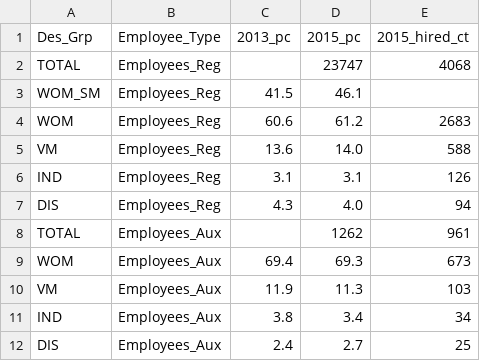
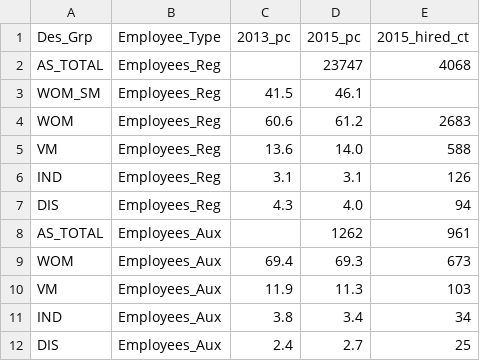
Before and after one commit to bcgov/workforce-profile-tool, a CSV file: public/data/2015/WP2015_Ind_Progress.csv, drawn as a sheet.

```diff
--- a/public/data/2015/WP2015_Ind_Progress.csv
+++ b/public/data/2015/WP2015_Ind_Progress.csv
@@ -1,3 +1,3 @@
 Des_Grp,Employee_Type,2013_pc,2015_pc,2015_hired_ct
-TOTAL,Employees_Reg,,23747,4068
+AS_TOTAL,Employees_Reg,,23747,4068
 WOM_SM,Employees_Reg,41.5,46.1,
@@ -7,3 +7,3 @@ IND,Employees_Reg,3.1,3.1,126
 DIS,Employees_Reg,4.3,4.0,94
-TOTAL,Employees_Aux,,1262,961
+AS_TOTAL,Employees_Aux,,1262,961
 WOM,Employees_Aux,69.4,69.3,673
```
Also changed, not shown: 3 other files.
